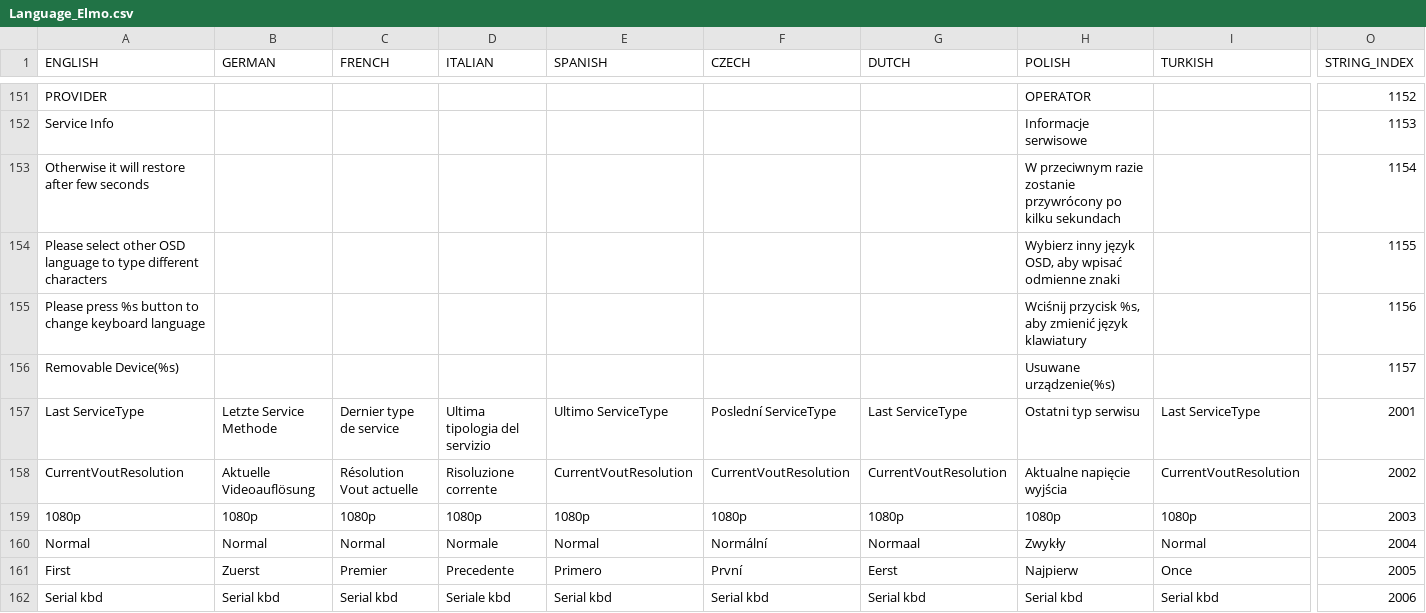
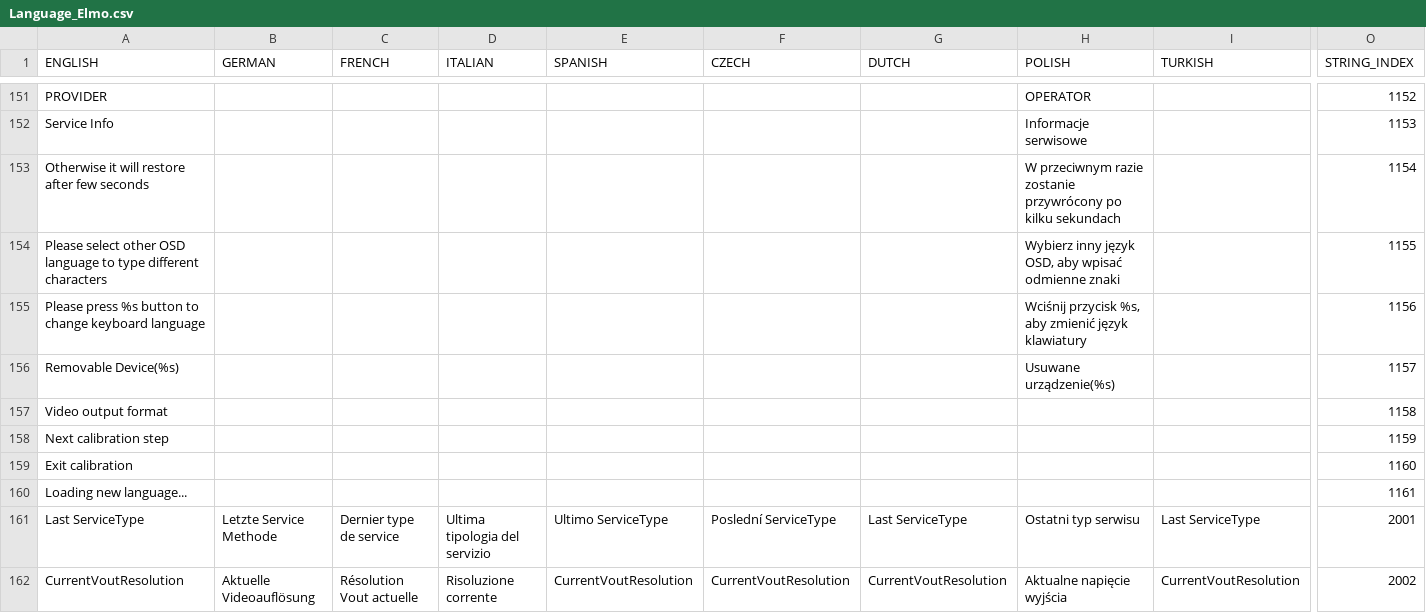
Before and after one commit to prismcube/script.mbox, a CSV file: pvr/gui/windows/Language_Elmo.csv, drawn as a sheet; only a part is shown, gaps mark what is left out; the shorter side is filled out with more unchanged rows; rows hold the shown columns only; the diff names each change by its address in the sheet, - before the commit and + after, or states it on an @@ line.

```diff
--- a/pvr/gui/windows/Language_Elmo.csv
+++ b/pvr/gui/windows/Language_Elmo.csv
+row 157: Video output format |  |  |  |  |  |  |  |  | 1158
+row 158: Next calibration step |  |  |  |  |  |  |  |  | 1159
+row 159: Exit calibration |  |  |  |  |  |  |  |  | 1160
+row 160: Loading new language... |  |  |  |  |  |  |  |  | 1161
```
Also changed, not shown: 15 other files.
